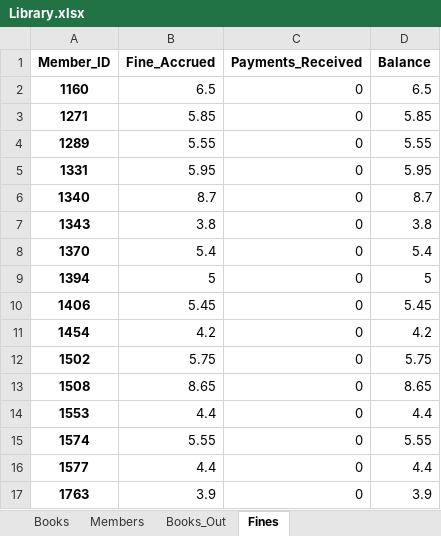
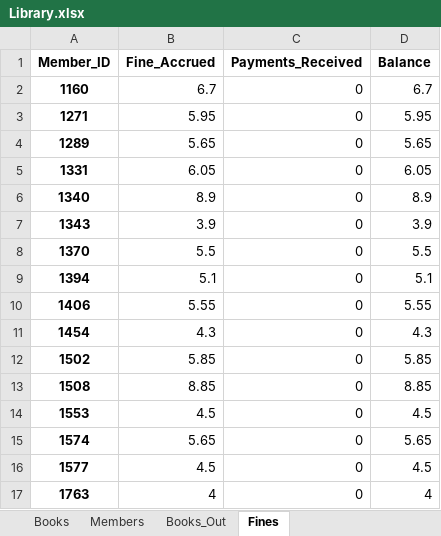
Before and after one commit to mgentile77/SDEV_220_Final_Project_TheLibrarians, an Excel workbook: Library.xlsx, sheet Fines, drawn as a sheet; only a part is shown; values as stored, in another font and other column widths than the file's, no borders; the diff covers the shown part only; the diff names each change by its address in the sheet, - before the commit and + after, or states it on an @@ line.

```diff
--- a/Library.xlsx (sheet Fines)
+++ b/Library.xlsx (sheet Fines)
-B2 (Fine_Accrued): 6.5
+B2 (Fine_Accrued): 6.7
-D2 (Balance): 6.5
+D2 (Balance): 6.7
-B3 (Fine_Accrued): 5.85
+B3 (Fine_Accrued): 5.95
-D3 (Balance): 5.85
+D3 (Balance): 5.95
-B4 (Fine_Accrued): 5.55
+B4 (Fine_Accrued): 5.65
-D4 (Balance): 5.55
+D4 (Balance): 5.65
-B5 (Fine_Accrued): 5.95
+B5 (Fine_Accrued): 6.05
-D5 (Balance): 5.95
+D5 (Balance): 6.05
-B6 (Fine_Accrued): 8.7
+B6 (Fine_Accrued): 8.9
-D6 (Balance): 8.7
+D6 (Balance): 8.9
-B7 (Fine_Accrued): 3.8
+B7 (Fine_Accrued): 3.9
-D7 (Balance): 3.8
+D7 (Balance): 3.9
-B8 (Fine_Accrued): 5.4
+B8 (Fine_Accrued): 5.5
-D8 (Balance): 5.4
+D8 (Balance): 5.5
-B9 (Fine_Accrued): 5
+B9 (Fine_Accrued): 5.1
-D9 (Balance): 5
+D9 (Balance): 5.1
-B10 (Fine_Accrued): 5.45
+B10 (Fine_Accrued): 5.55
-D10 (Balance): 5.45
+D10 (Balance): 5.55
-B11 (Fine_Accrued): 4.2
+B11 (Fine_Accrued): 4.3
-D11 (Balance): 4.2
+D11 (Balance): 4.3
-B12 (Fine_Accrued): 5.75
+B12 (Fine_Accrued): 5.85
-D12 (Balance): 5.75
+D12 (Balance): 5.85
-B13 (Fine_Accrued): 8.65
+B13 (Fine_Accrued): 8.85
-D13 (Balance): 8.65
+D13 (Balance): 8.85
-B14 (Fine_Accrued): 4.4
+B14 (Fine_Accrued): 4.5
-D14 (Balance): 4.4
+D14 (Balance): 4.5
-B15 (Fine_Accrued): 5.55
+B15 (Fine_Accrued): 5.65
-D15 (Balance): 5.55
+D15 (Balance): 5.65
-B16 (Fine_Accrued): 4.4
+B16 (Fine_Accrued): 4.5
-D16 (Balance): 4.4
+D16 (Balance): 4.5
-B17 (Fine_Accrued): 3.9
+B17 (Fine_Accrued): 4
-D17 (Balance): 3.9
+D17 (Balance): 4
```
Also changed, not shown: 3 added rows and 138 edited cells elsewhere in this sheet, 3 other files.
